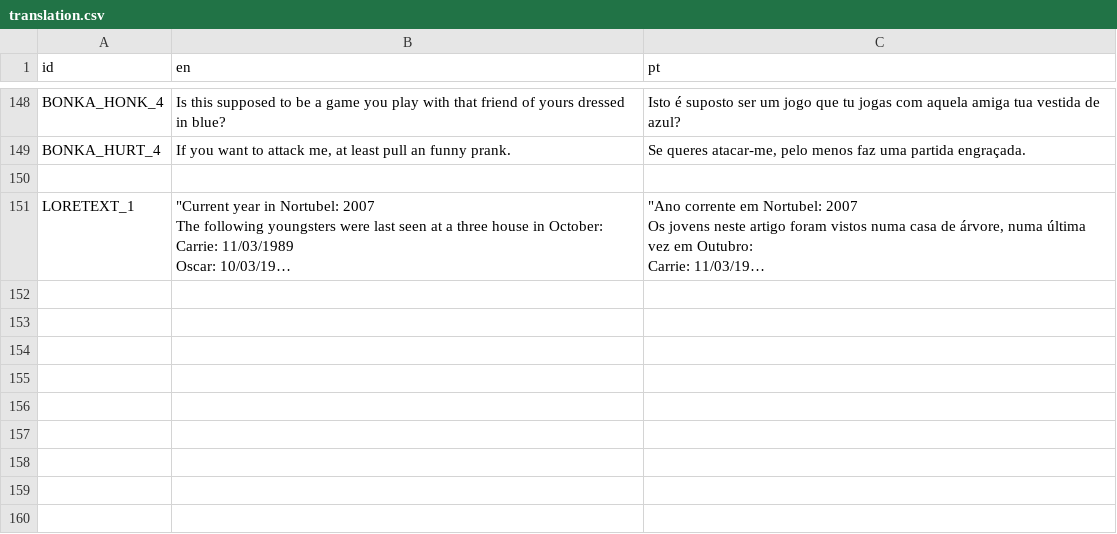
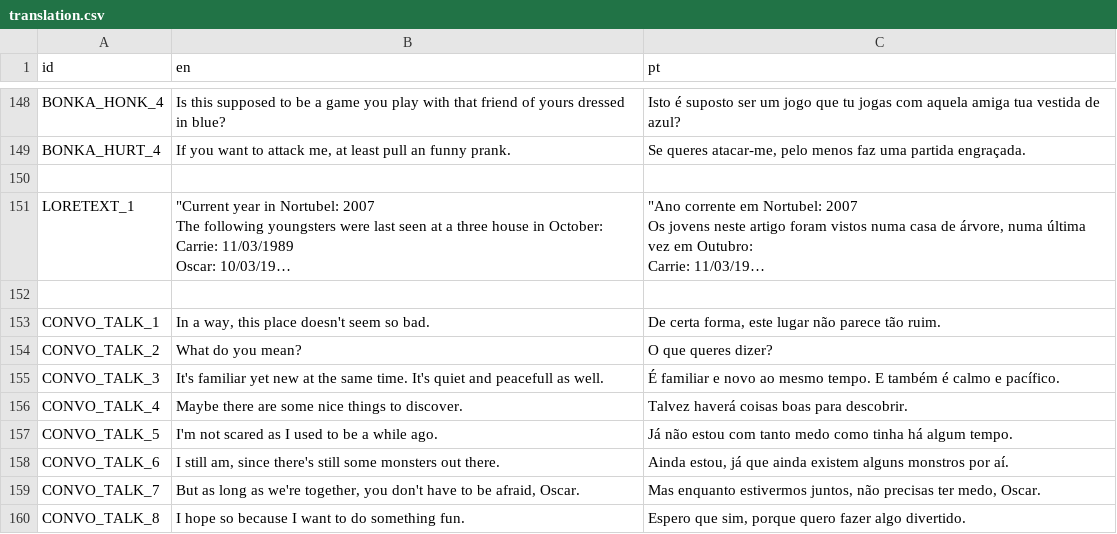
Before and after one commit to EyeBallTank/PROJECT-NORTUBEL-main-ish, a CSV file: assets/localization/translation.csv, drawn as a sheet; only a part is shown, gaps mark what is left out; long unchanged cells end in …; the diff names each change by its address in the sheet, - before the commit and + after, or states it on an @@ line.

Commit message:
new lines being used

```diff
--- a/assets/localization/translation.csv
+++ b/assets/localization/translation.csv
+row 152: (empty)
+row 153: CONVO_TALK_1 | In a way, this place doesn't seem so bad. | De certa forma, este lugar não parece tão ruim.
+row 154: CONVO_TALK_2 | What do you mean? | O que queres dizer?
+row 155: CONVO_TALK_3 | It's familiar yet new at the same time. It's quiet and peacefull as well. | É familiar e novo ao mesmo tempo. E também é calmo e pacífico.
+row 156: CONVO_TALK_4 | Maybe there are some nice things to discover. | Talvez haverá coisas boas para descobrir.
+row 157: CONVO_TALK_5 | I'm not scared as I used to be a while ago. | Já não estou com tanto medo como tinha há algum tempo.
+row 158: CONVO_TALK_6 | I still am, since there's still some monsters out there. | Ainda estou, já que ainda existem alguns monstros por aí.
+row 159: CONVO_TALK_7 | But as long as we're together, you don't have to be afraid, Oscar. | Mas enquanto estivermos juntos, não precisas ter medo, Oscar.
+row 160: CONVO_TALK_8 | I hope so because I want to do something fun. | Espero que sim, porque quero fazer algo divertido.
```
Also changed, not shown: 1 other file.
